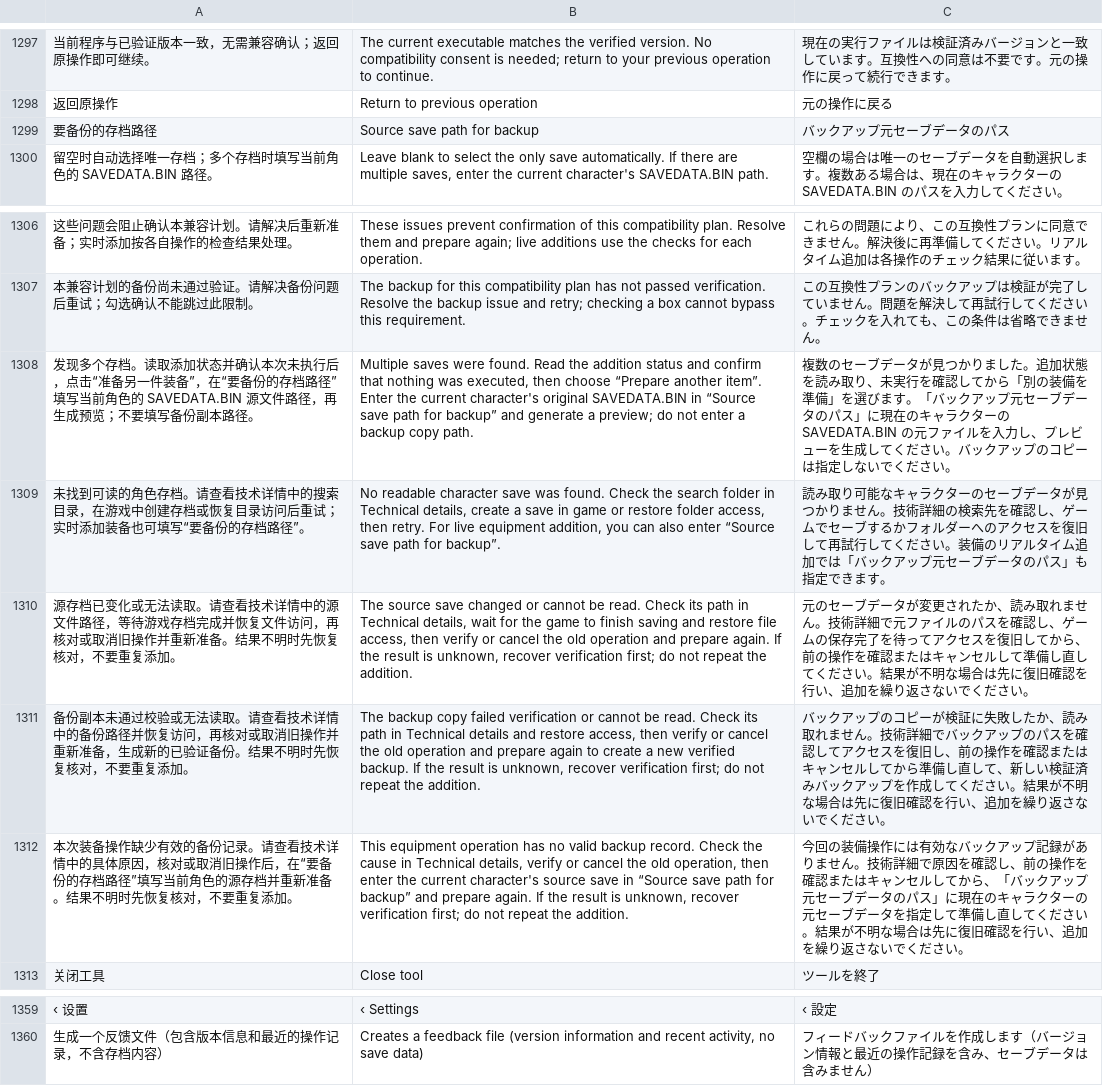
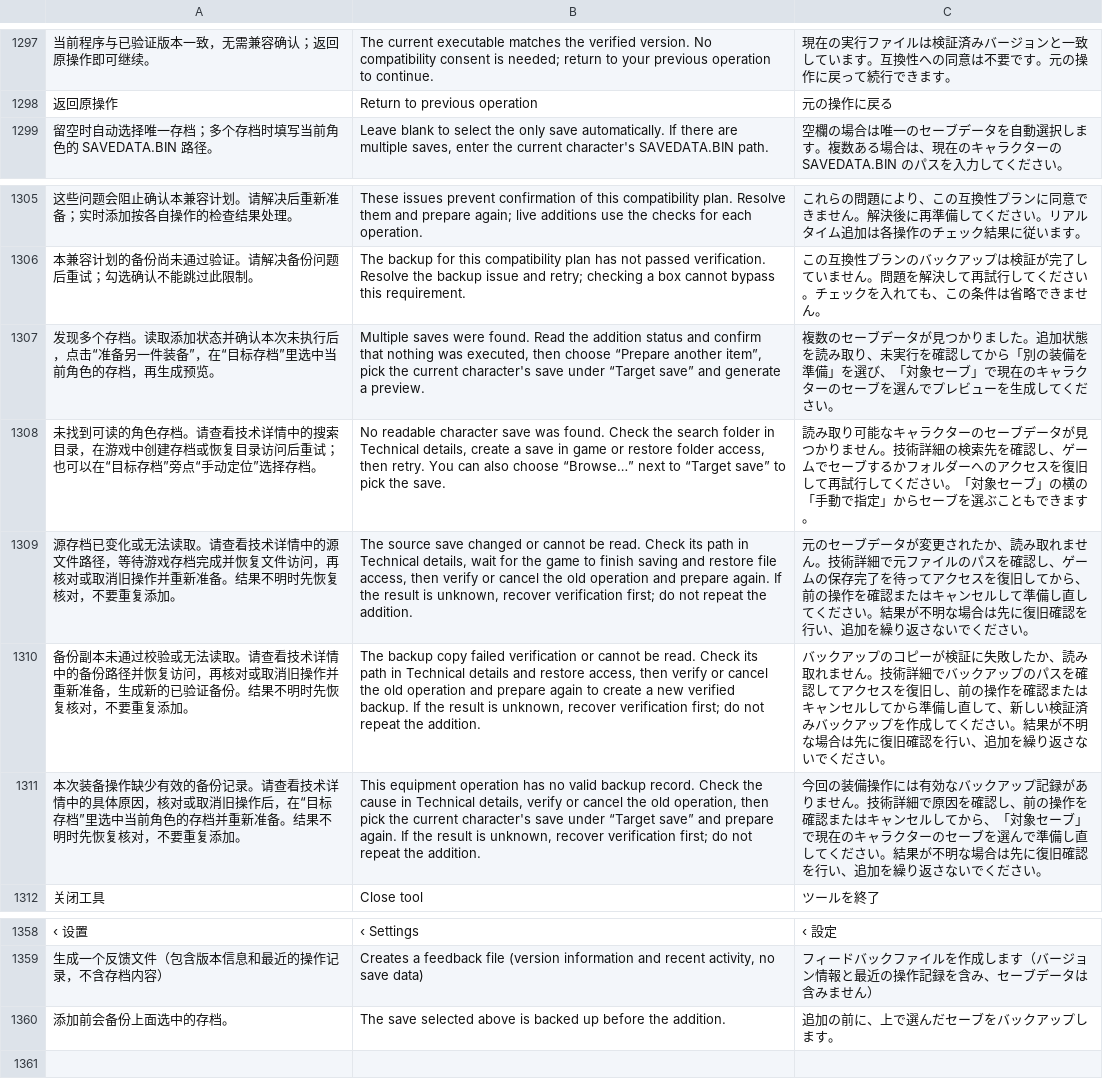
Before and after one commit to Master-Bayesian/Nioh3-Scroll-Generator, a TSV file: apps/workshop/ui-translations.tsv, drawn as a sheet; only a part is shown, gaps mark what is left out; removed rows and columns are numbered as before the commit, all else as after; the diff names each change by its address in the sheet, - before the commit and + after, or states it on an @@ line.

```diff
--- a/apps/workshop/ui-translations.tsv
+++ b/apps/workshop/ui-translations.tsv
-row 1299: 要备份的存档路径 | Source save path for backup | バックアップ元セーブデータのパス
-A1307: …”，在“要备份的存档路径”填写当前角色的 SAVEDATA.BIN 源文件路径，再生成预览；不要填写备份副本路径。
+A1307: …”，在“目标存档”里选中当前角色的存档，再生成预览。
-B1307: …“Prepare another item”. Enter the current character's original SAVEDATA.BIN in “Source save path for backup” and generate a preview; do not enter a backup copy path.
+B1307: …“Prepare another item”, pick the current character's save under “Target save” and generate a preview.
-C1307: …」を選びます。「バックアップ元セーブデータのパス」に現在のキャラクターの SAVEDATA.BIN の元ファイルを入力し、プレビューを生成してください。バックアップのコピーは指定しないでください…
+C1307: …」を選び、「対象セーブ」で現在のキャラクターのセーブを選んでプレビューを生成してください…
-A1308: …后重试；实时添加装备也可填写“要备份的存档路径”。
+A1308: …后重试；也可以在“目标存档”旁点“手动定位”选择存档。
-B1308: …then retry. For live equipment addition, you can also enter “Source save path for backup”.
+B1308: …then retry. You can also choose “Browse…” next to “Target save” to pick the save.
-C1308: …ださい。装備のリアルタイム追加では「バックアップ元セーブデータのパス」も指定できます…
+C1308: …ださい。「対象セーブ」の横の「手動で指定」からセーブを選ぶこともできます…
-A1311: …后，在“要备份的存档路径”填写当前角色的源存档并重…
+A1311: …后，在“目标存档”里选中当前角色的存档并重…
-B1311: …operation, then enter the current character's source save in “Source save path for backup” and prepare…
+B1311: …operation, then pick the current character's save under “Target save” and prepare…
-C1311: …から、「バックアップ元セーブデータのパス」に現在のキャラクターの元セーブデータを指定して準備し直…
+C1311: …から、「対象セーブ」で現在のキャラクターのセーブを選んで準備し直…
+row 1360: 添加前会备份上面选中的存档。 | The save selected above is backed up before the addition. | 追加の前に、上で選んだセーブをバックアップします。
```
Also changed, not shown: 11 other files.
